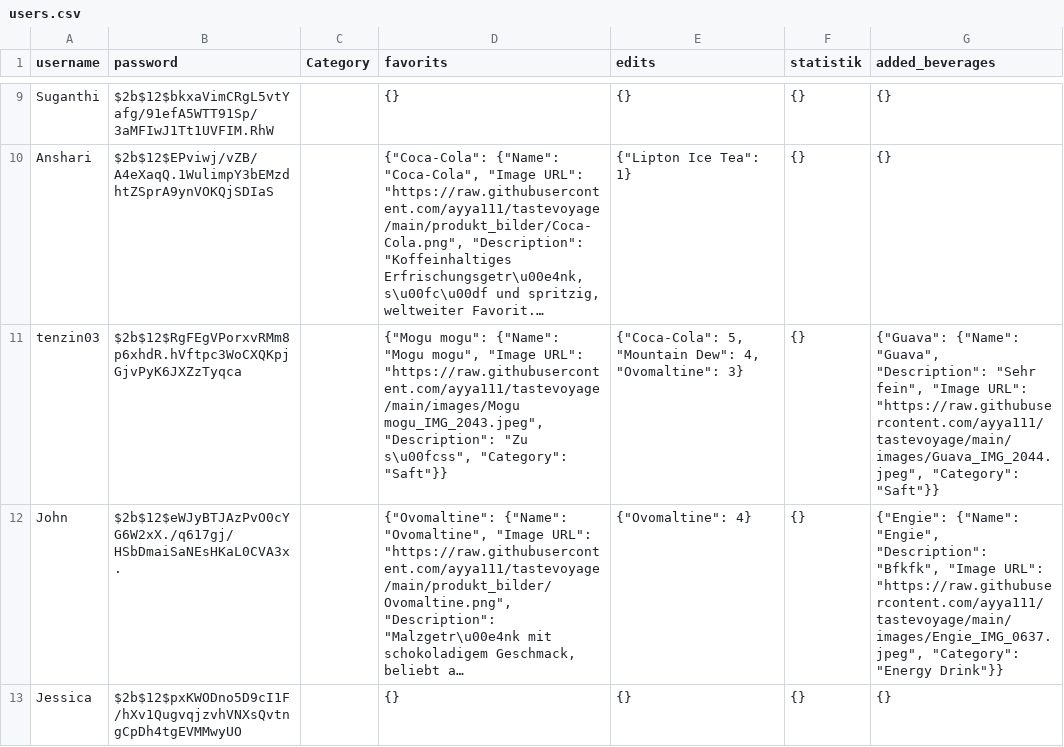
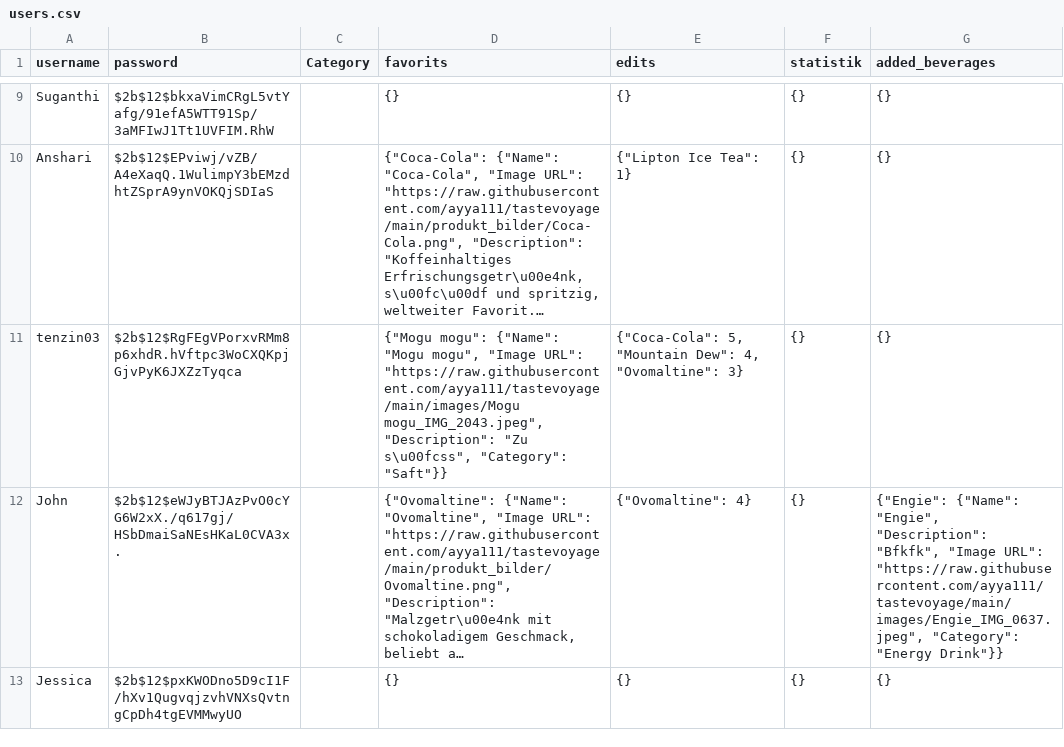
Before and after one commit to ayya111/tastevoyage, a CSV file: users.csv, drawn as a sheet; only a part is shown, gaps mark what is left out; long unchanged cells end in …; the diff names each change by its address in the sheet, - before the commit and + after, or states it on an @@ line.

Commit message:
update file

```diff
--- a/users.csv
+++ b/users.csv
-G11 (added_beverages): {"Guava": {"Name": "Guava", "Description": "Sehr fein", "Image URL": "https://raw.githubusercontent.com/ayya111/tastevoyage/main/images/Guava_IMG_2044.jpeg", "Category": "Saft"}}
+G11 (added_beverages): {}
```
